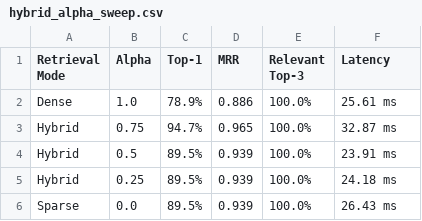
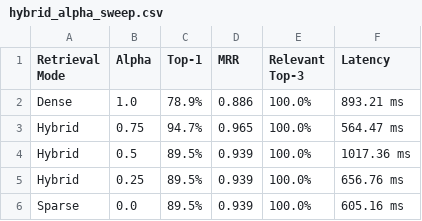
Before and after one commit to imaya2315-hub/leave-management-rag, a CSV file: evaluation_pinecone_results/hybrid_alpha_sweep.csv, drawn as a sheet.

Commit message:
feat(pinecone): run evaluation on live Pinecone cloud index and record cloud metrics

```diff
--- a/evaluation_pinecone_results/hybrid_alpha_sweep.csv
+++ b/evaluation_pinecone_results/hybrid_alpha_sweep.csv
@@ -1,6 +1,6 @@
 Retrieval Mode,Alpha,Top-1,MRR,Relevant Top-3,Latency
-Dense,1.0,78.9%,0.886,100.0%,25.61 ms
-Hybrid,0.75,94.7%,0.965,100.0%,32.87 ms
-Hybrid,0.5,89.5%,0.939,100.0%,23.91 ms
-Hybrid,0.25,89.5%,0.939,100.0%,24.18 ms
-Sparse,0.0,89.5%,0.939,100.0%,26.43 ms
+Dense,1.0,78.9%,0.886,100.0%,893.21 ms
+Hybrid,0.75,94.7%,0.965,100.0%,564.47 ms
+Hybrid,0.5,89.5%,0.939,100.0%,1017.36 ms
+Hybrid,0.25,89.5%,0.939,100.0%,656.76 ms
+Sparse,0.0,89.5%,0.939,100.0%,605.16 ms
```
Also changed, not shown: evaluation_pinecone_results/combined_pipeline.csv, evaluation_pinecone_results/faiss_vs_pinecone.csv, 10 other files.
